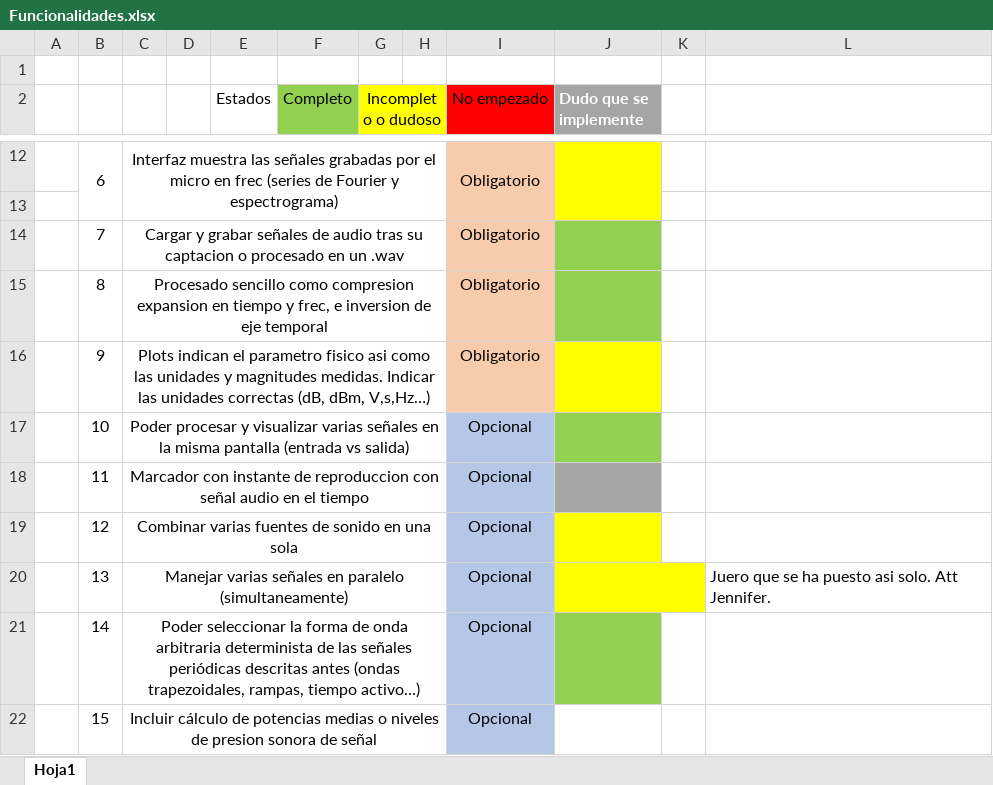
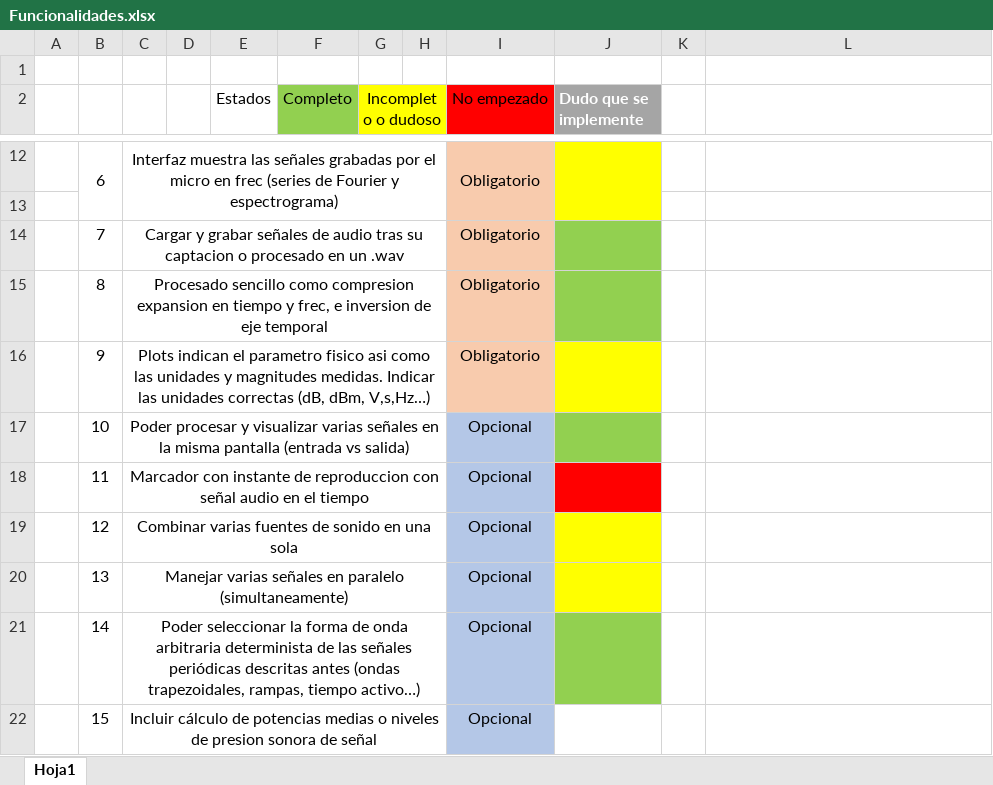
Before and after one commit to Markkolas/proyectoSonido, an Excel workbook: Funcionalidades.xlsx, sheet Hoja1, drawn as a sheet; only a part is shown, gaps mark what is left out; values as stored, in another font and other column widths than the file's, no borders; the diff names each change by its address in the sheet, - before the commit and + after, or states it on an @@ line.

Commit message:
cambio en el documento

```diff
--- a/Funcionalidades.xlsx (sheet Hoja1)
+++ b/Funcionalidades.xlsx (sheet Hoja1)
-J18 fill: #A5A5A5
+J18 fill: #FF0000
-J20:K20 merged
-K20 fill: #FFFF00
+K20 fill: none
-L20: Juero que se ha puesto asi solo. Att Jennifer.
+L20: (empty)
```
